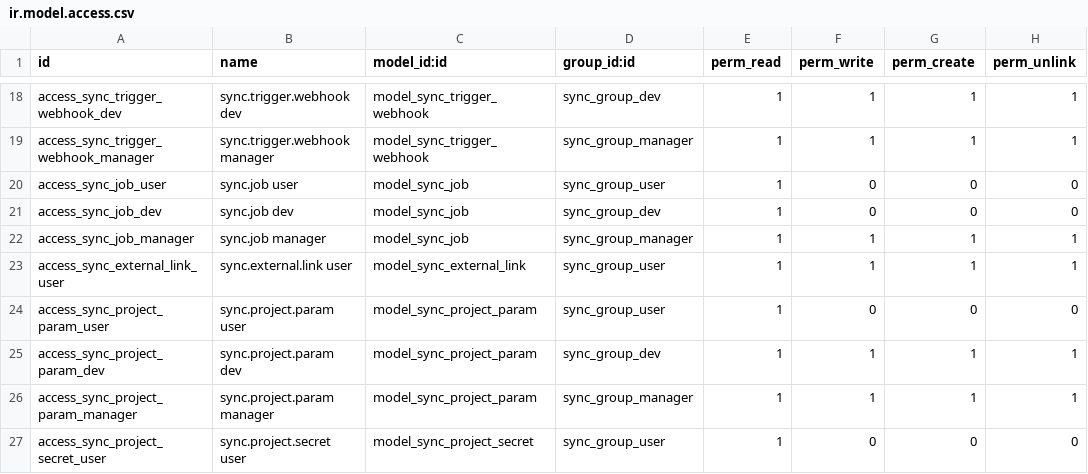
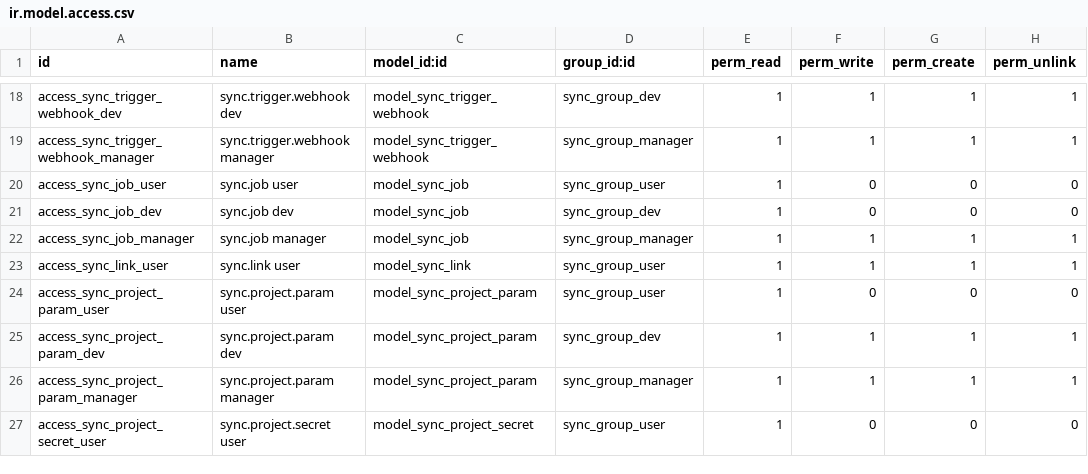
Before and after one commit to yelizariev/sync-addons, a CSV file: sync/security/ir.model.access.csv, drawn as a sheet; only a part is shown, gaps mark what is left out.

Commit message:
:fire_engine: pass external link tests

```diff
--- a/sync/security/ir.model.access.csv
+++ b/sync/security/ir.model.access.csv
@@ -22,3 +22,3 @@ access_sync_job_dev,sync.job dev,model_sync_job,sync_group_dev,1,0,0,0
 access_sync_job_manager,sync.job manager,model_sync_job,sync_group_manager,1,1,1,1
-access_sync_external_link_user,sync.external.link user,model_sync_external_link,sync_group_user,1,1,1,1
+access_sync_link_user,sync.link user,model_sync_link,sync_group_user,1,1,1,1
 access_sync_project_param_user,sync.project.param user,model_sync_project_param,sync_group_user,1,0,0,0
```
Also changed, not shown: 4 other files.
